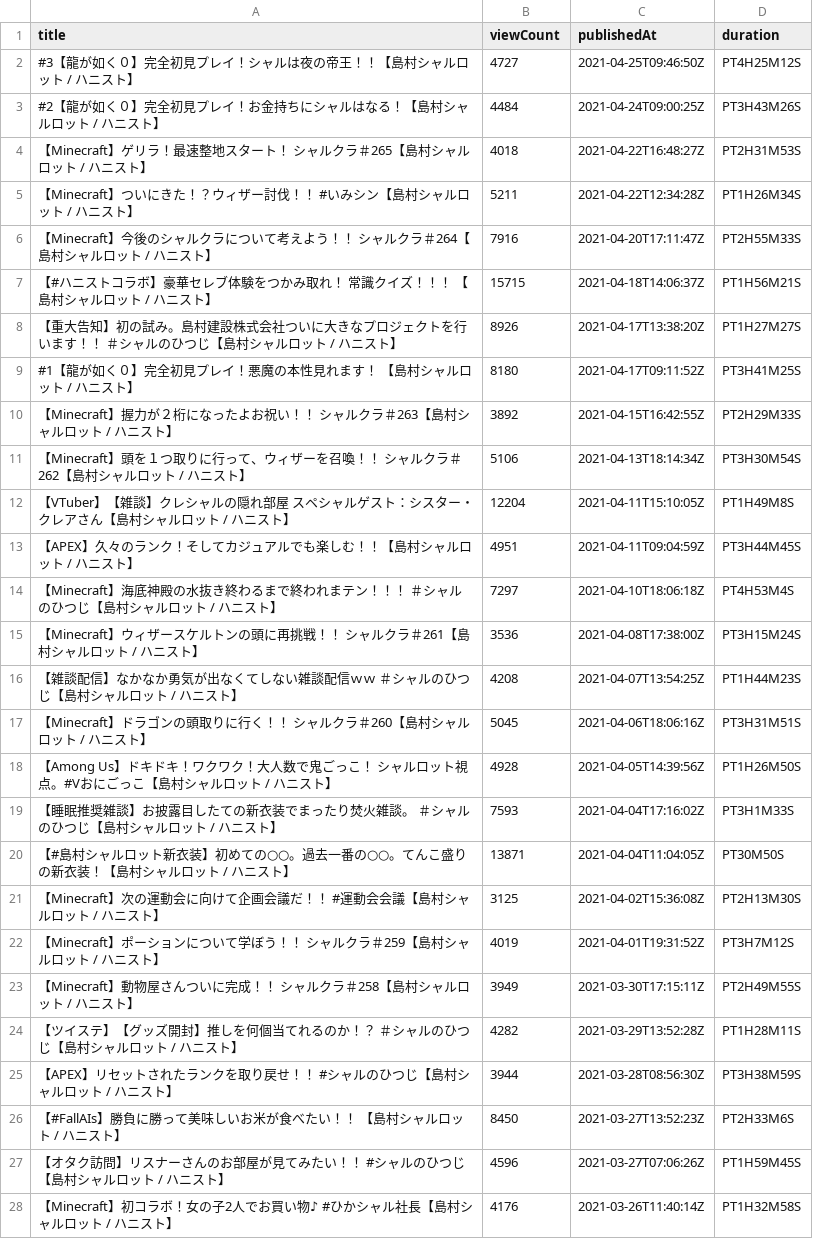
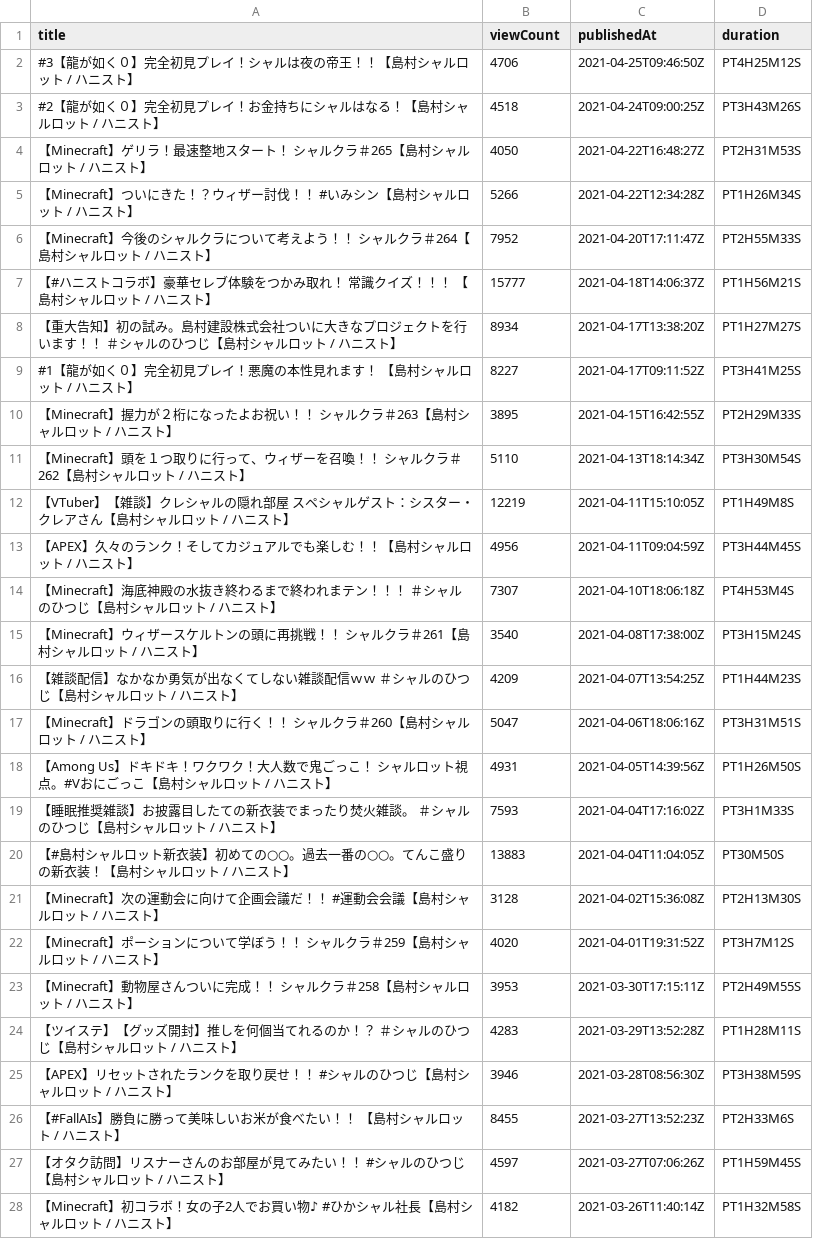
Before and after one commit to publictrain/oshihuya, a CSV file: videos_report_sha.csv, drawn as a sheet; only a part is shown; the diff covers the shown part only; the diff names each change by its address in the sheet, - before the commit and + after, or states it on an @@ line.

```diff
--- a/videos_report_sha.csv
+++ b/videos_report_sha.csv
-B2 (viewCount): 4727
+B2 (viewCount): 4706
-B3 (viewCount): 4484
+B3 (viewCount): 4518
-B4 (viewCount): 4018
+B4 (viewCount): 4050
-B5 (viewCount): 5211
+B5 (viewCount): 5266
-B6 (viewCount): 7916
+B6 (viewCount): 7952
-B7 (viewCount): 15715
+B7 (viewCount): 15777
-B8 (viewCount): 8926
+B8 (viewCount): 8934
-B9 (viewCount): 8180
+B9 (viewCount): 8227
-B10 (viewCount): 3892
+B10 (viewCount): 3895
-B11 (viewCount): 5106
+B11 (viewCount): 5110
-B12 (viewCount): 12204
+B12 (viewCount): 12219
-B13 (viewCount): 4951
+B13 (viewCount): 4956
-B14 (viewCount): 7297
+B14 (viewCount): 7307
-B15 (viewCount): 3536
+B15 (viewCount): 3540
-B16 (viewCount): 4208
+B16 (viewCount): 4209
-B17 (viewCount): 5045
+B17 (viewCount): 5047
-B18 (viewCount): 4928
+B18 (viewCount): 4931
-B20 (viewCount): 13871
+B20 (viewCount): 13883
-B21 (viewCount): 3125
+B21 (viewCount): 3128
-B22 (viewCount): 4019
+B22 (viewCount): 4020
-B23 (viewCount): 3949
+B23 (viewCount): 3953
-B24 (viewCount): 4282
+B24 (viewCount): 4283
-B25 (viewCount): 3944
+B25 (viewCount): 3946
-B26 (viewCount): 8450
+B26 (viewCount): 8455
-B27 (viewCount): 4596
+B27 (viewCount): 4597
-B28 (viewCount): 4176
+B28 (viewCount): 4182
```
Also changed, not shown: 1 removed row and 39 edited cells elsewhere in this file, videos_report_hasi.csv, videos_report_izu.csv, 20 other files.
